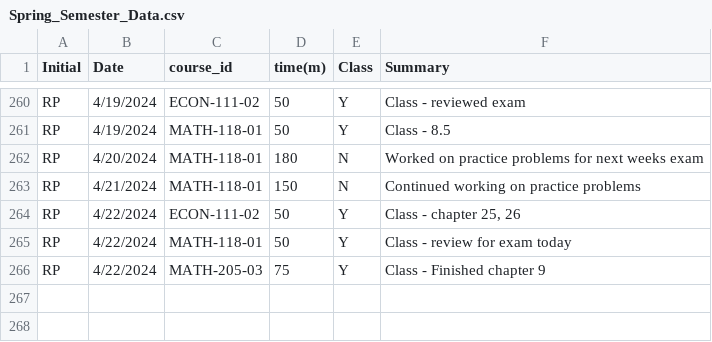
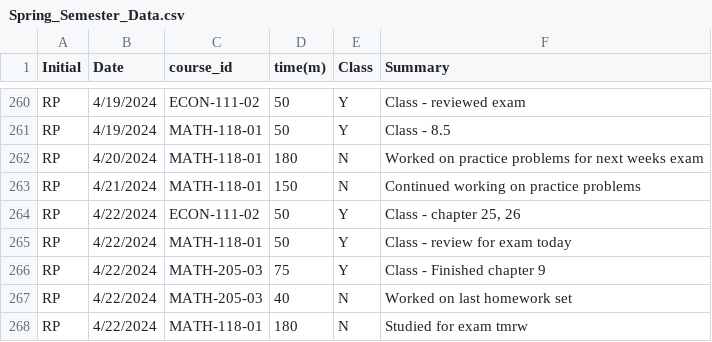
Before and after one commit to rpearson2/RP_Timesheet_Project, a CSV file: Spring_Semester_Data.csv, drawn as a sheet; only a part is shown, gaps mark what is left out.

Commit message:
Week of 4/22/2024

```diff
--- a/Spring_Semester_Data.csv
+++ b/Spring_Semester_Data.csv
@@ -266 +266,3 @@ RP,4/22/2024,MATH-118-01,50,Y,Class - review for exam today,
 RP,4/22/2024,MATH-205-03,75,Y,Class - Finished chapter 9,
+RP,4/22/2024,MATH-205-03,40,N,Worked on last homework set,
+RP,4/22/2024,MATH-118-01,180,N,Studied for exam tmrw,
```
